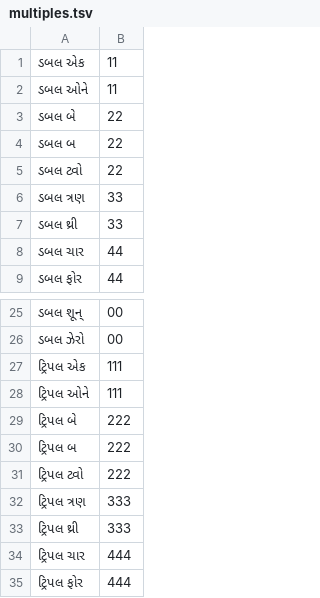
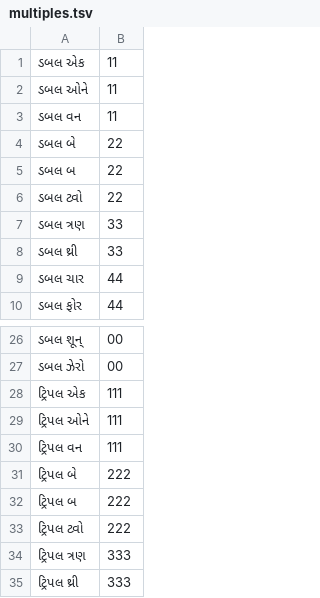
Before and after one commit to haridassaiprakash/indic-punct, a TSV file: src/inverse_text_normalization/gu/data/numbers/multiples.tsv, drawn as a sheet; only a part is shown, gaps mark what is left out; the shorter side is filled out with more unchanged rows.

Commit message:
New code and data changes in gujarati

```diff
--- a/src/inverse_text_normalization/gu/data/numbers/multiples.tsv
+++ b/src/inverse_text_normalization/gu/data/numbers/multiples.tsv
@@ -2,2 +2,3 @@
 ડબલ ઓને	11
+ડબલ વન	11
 ડબલ બે	22
@@ -28,2 +29,3 @@
 ટ્રિપલ ઓને	111
+ટ્રિપલ વન	111
 ટ્રિપલ બે	222
```
Also changed, not shown: src/inverse_text_normalization/gu/data/numbers/alphabets.tsv, src/inverse_text_normalization/gu/data/numbers/tens_en.tsv, 4 other files.
